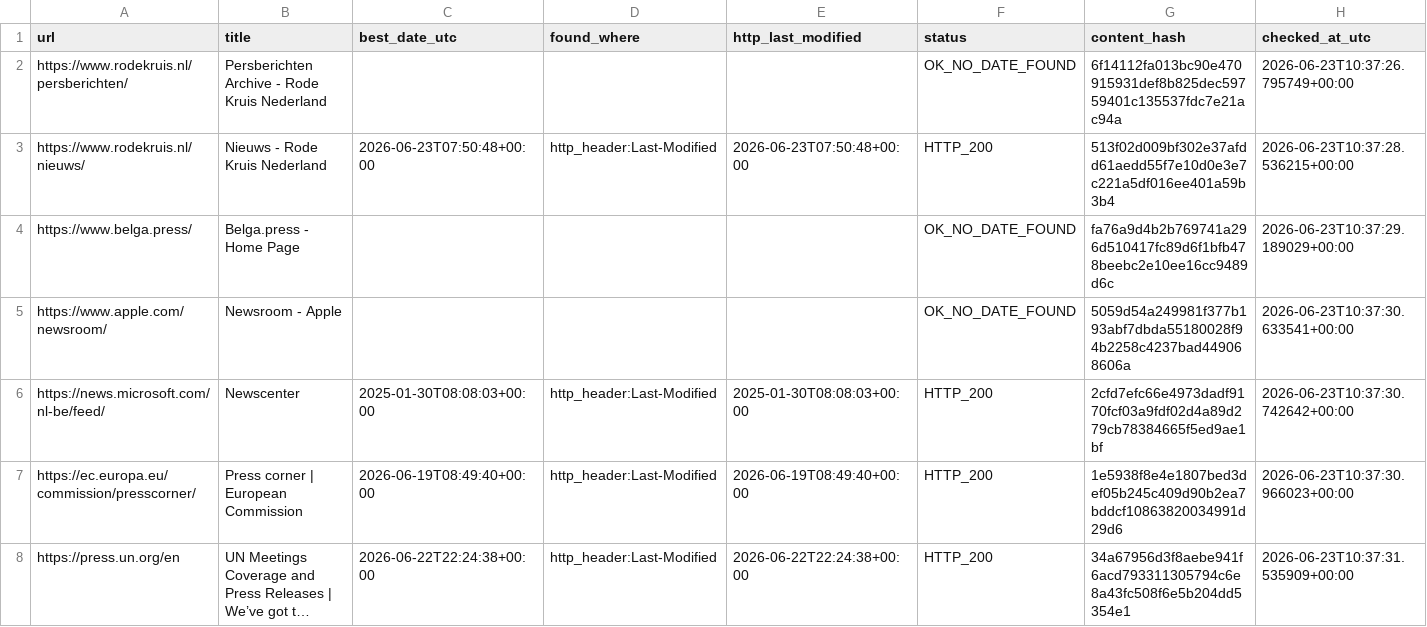
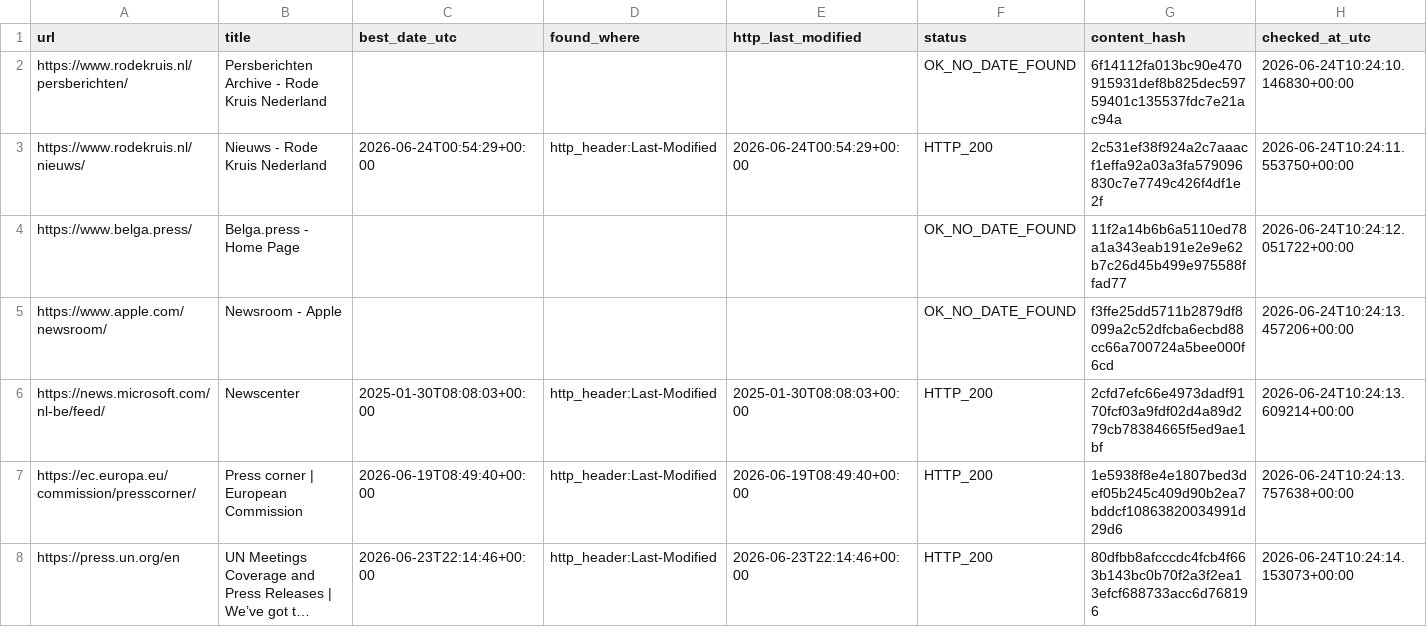
Before and after one commit to yonike2005-cell/Update-checker, a CSV file: output/update_report.csv, drawn as a sheet; only a part is shown; long unchanged cells end in …; the diff covers the shown part only; the diff names each change by its address in the sheet, - before the commit and + after, or states it on an @@ line.

```diff
--- a/output/update_report.csv
+++ b/output/update_report.csv
-H2 (checked_at_utc): 2026-06-23T10:37:26.795749+00:00
+H2 (checked_at_utc): 2026-06-24T10:24:10.146830+00:00
-C3 (best_date_utc): 2026-06-23T07:50:48+00:00
+C3 (best_date_utc): 2026-06-24T00:54:29+00:00
-E3 (http_last_modified): 2026-06-23T07:50:48+00:00
+E3 (http_last_modified): 2026-06-24T00:54:29+00:00
-G3 (content_hash): 513f02d009bf302e37afdd61aedd55f7e10d0e3e7c221a5df016ee401a59b3b4
+G3 (content_hash): 2c531ef38f924a2c7aaacf1effa92a03a3fa579096830c7e7749c426f4df1e2f
-H3 (checked_at_utc): 2026-06-23T10:37:28.536215+00:00
+H3 (checked_at_utc): 2026-06-24T10:24:11.553750+00:00
-G4 (content_hash): fa76a9d4b2b769741a296d510417fc89d6f1bfb478beebc2e10ee16cc9489d6c
+G4 (content_hash): 11f2a14b6b6a5110ed78a1a343eab191e2e9e62b7c26d45b499e975588ffad77
-H4 (checked_at_utc): 2026-06-23T10:37:29.189029+00:00
+H4 (checked_at_utc): 2026-06-24T10:24:12.051722+00:00
-G5 (content_hash): 5059d54a249981f377b193abf7dbda55180028f94b2258c4237bad449068606a
+G5 (content_hash): f3ffe25dd5711b2879df8099a2c52dfcba6ecbd88cc66a700724a5bee000f6cd
-H5 (checked_at_utc): 2026-06-23T10:37:30.633541+00:00
+H5 (checked_at_utc): 2026-06-24T10:24:13.457206+00:00
-H6 (checked_at_utc): 2026-06-23T10:37:30.742642+00:00
+H6 (checked_at_utc): 2026-06-24T10:24:13.609214+00:00
-H7 (checked_at_utc): 2026-06-23T10:37:30.966023+00:00
+H7 (checked_at_utc): 2026-06-24T10:24:13.757638+00:00
-C8 (best_date_utc): 2026-06-22T22:24:38+00:00
+C8 (best_date_utc): 2026-06-23T22:14:46+00:00
-E8 (http_last_modified): 2026-06-22T22:24:38+00:00
+E8 (http_last_modified): 2026-06-23T22:14:46+00:00
-G8 (content_hash): 34a67956d3f8aebe941f6acd793311305794c6e8a43fc508f6e5b204dd5354e1
+G8 (content_hash): 80dfbb8afcccdc4fcb4f663b143bc0b70f2a3f2ea13efcf688733acc6d768196
-H8 (checked_at_utc): 2026-06-23T10:37:31.535909+00:00
+H8 (checked_at_utc): 2026-06-24T10:24:14.153073+00:00
```
Also changed, not shown: 20 edited cells elsewhere in this file.
